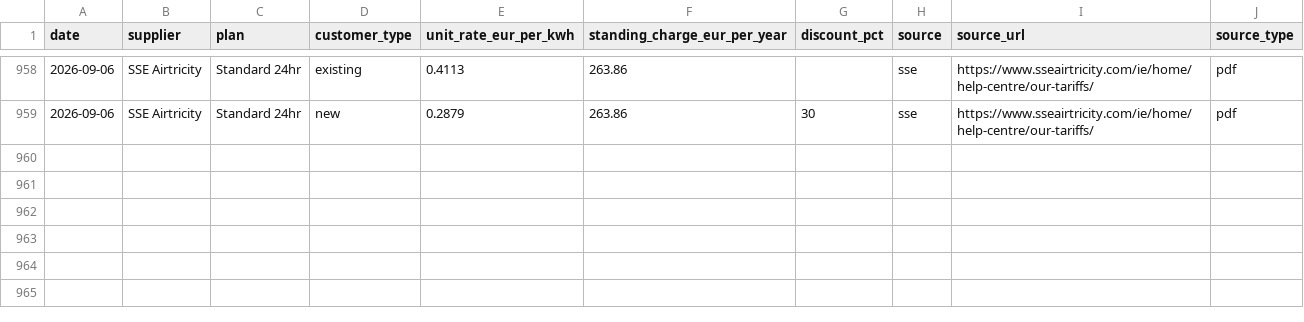
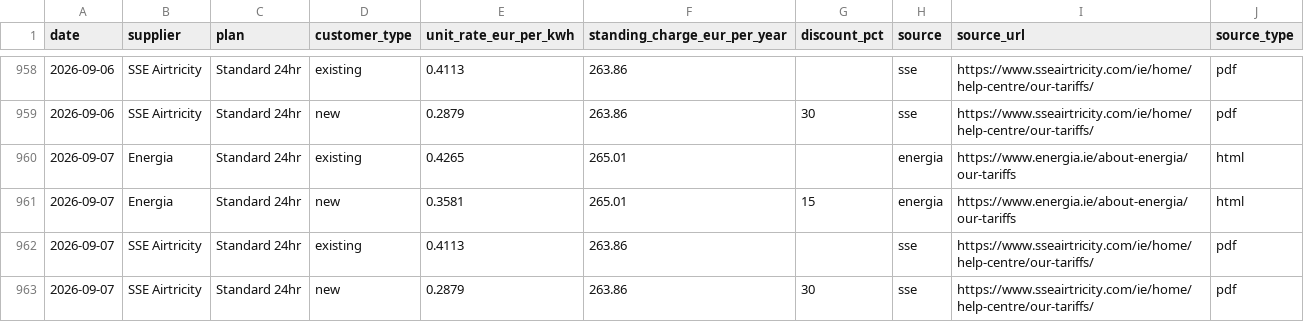
Before and after one commit to farrelltom/ireland-energy-dashboard, a CSV file: data/canonical/tariffs.csv, drawn as a sheet; only a part is shown, gaps mark what is left out.

```diff
--- a/data/canonical/tariffs.csv
+++ b/data/canonical/tariffs.csv
@@ -959 +959,5 @@ date,supplier,plan,customer_type,unit_rate_eur_per_kwh,standing_charge_eur_per_y
 2026-09-06,SSE Airtricity,Standard 24hr,new,0.2879,263.86,30,sse,https://www.sseairtricity.com/ie/home/help-centre/our-tariffs/,pdf
+2026-09-07,Energia,Standard 24hr,existing,0.4265,265.01,,energia,https://www.energia.ie/about-energia/our-tariffs,html
+2026-09-07,Energia,Standard 24hr,new,0.3581,265.01,15,energia,https://www.energia.ie/about-energia/our-tariffs,html
+2026-09-07,SSE Airtricity,Standard 24hr,existing,0.4113,263.86,,sse,https://www.sseairtricity.com/ie/home/help-centre/our-tariffs/,pdf
+2026-09-07,SSE Airtricity,Standard 24hr,new,0.2879,263.86,30,sse,https://www.sseairtricity.com/ie/home/help-centre/our-tariffs/,pdf
```
Also changed, not shown: data/canonical/series.csv, 2 other files.
